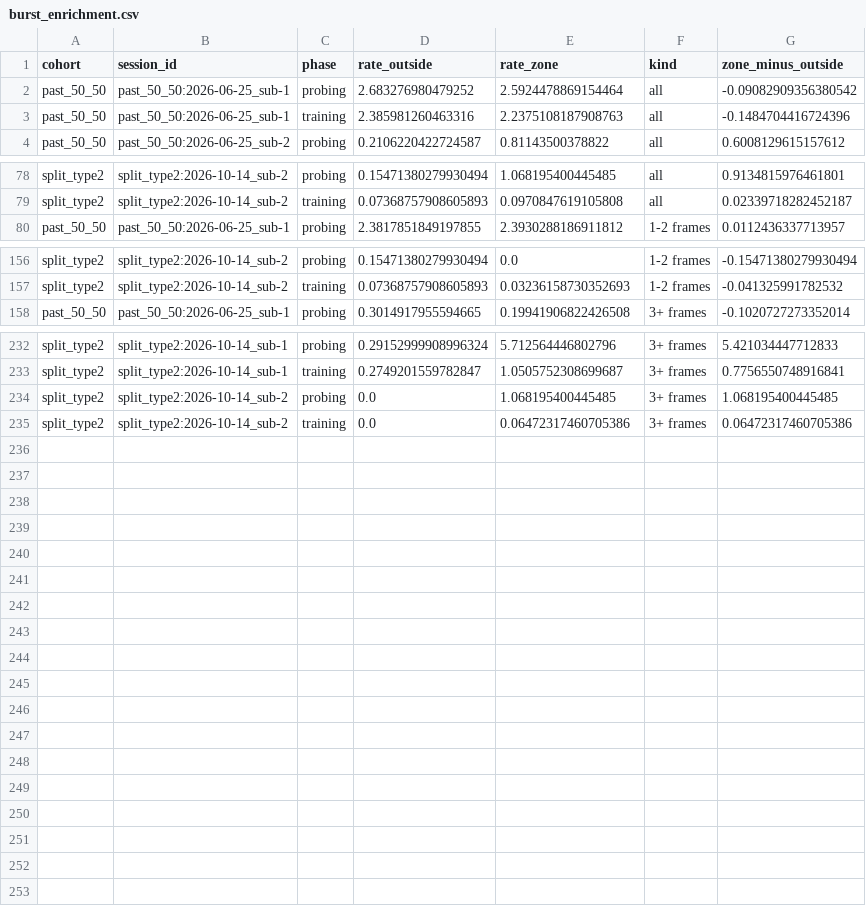
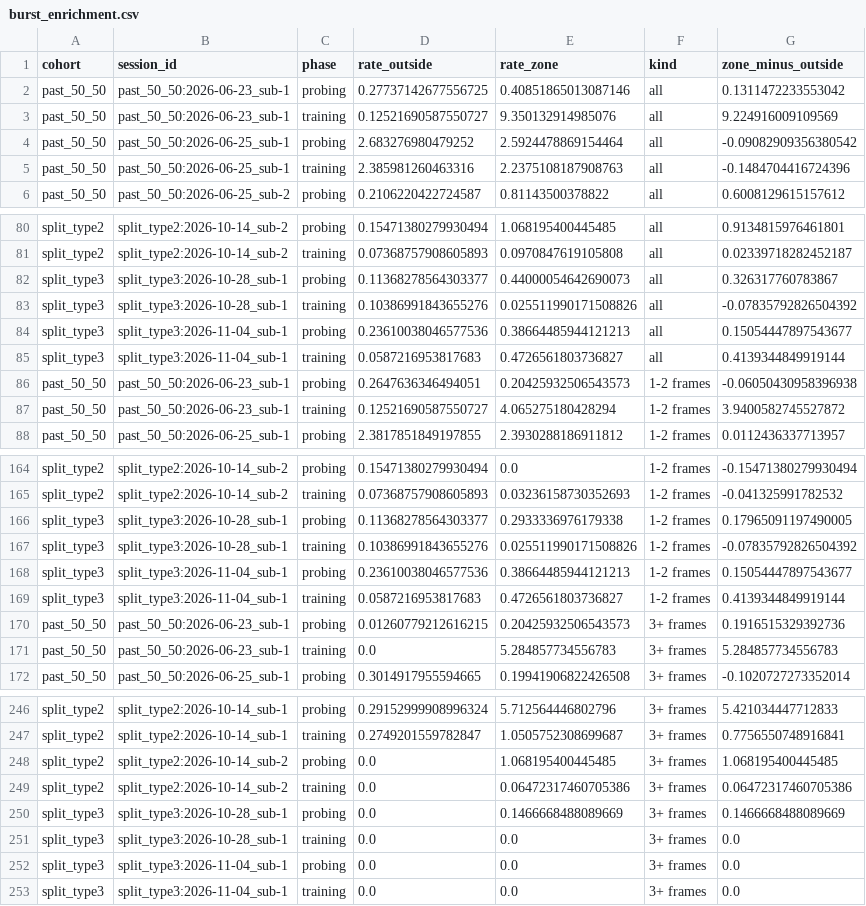
Before and after one commit to Zixun1208/VR-foraging-build, a CSV file: analysis/fictrac_speed_profile/burst_enrichment.csv, drawn as a sheet; only a part is shown, gaps mark what is left out; the diff names each change by its address in the sheet, - before the commit and + after, or states it on an @@ line.

```diff
--- a/analysis/fictrac_speed_profile/burst_enrichment.csv
+++ b/analysis/fictrac_speed_profile/burst_enrichment.csv
+row 2: past_50_50 | past_50_50:2026-06-23_sub-1 | probing | 0.27737142677556725 | 0.40851865013087146 | all | 0.1311472233553042
+row 3: past_50_50 | past_50_50:2026-06-23_sub-1 | training | 0.12521690587550727 | 9.350132914985076 | all | 9.224916009109569
+row 82: split_type3 | split_type3:2026-10-28_sub-1 | probing | 0.11368278564303377 | 0.44000054642690073 | all | 0.326317760783867
+row 83: split_type3 | split_type3:2026-10-28_sub-1 | training | 0.10386991843655276 | 0.025511990171508826 | all | -0.07835792826504392
+row 84: split_type3 | split_type3:2026-11-04_sub-1 | probing | 0.23610038046577536 | 0.38664485944121213 | all | 0.15054447897543677
+row 85: split_type3 | split_type3:2026-11-04_sub-1 | training | 0.0587216953817683 | 0.4726561803736827 | all | 0.4139344849919144
+row 86: past_50_50 | past_50_50:2026-06-23_sub-1 | probing | 0.2647636346494051 | 0.20425932506543573 | 1-2 frames | -0.06050430958396938
+row 87: past_50_50 | past_50_50:2026-06-23_sub-1 | training | 0.12521690587550727 | 4.065275180428294 | 1-2 frames | 3.9400582745527872
+row 166: split_type3 | split_type3:2026-10-28_sub-1 | probing | 0.11368278564303377 | 0.2933336976179338 | 1-2 frames | 0.17965091197490005
+row 167: split_type3 | split_type3:2026-10-28_sub-1 | training | 0.10386991843655276 | 0.025511990171508826 | 1-2 frames | -0.07835792826504392
+row 168: split_type3 | split_type3:2026-11-04_sub-1 | probing | 0.23610038046577536 | 0.38664485944121213 | 1-2 frames | 0.15054447897543677
+row 169: split_type3 | split_type3:2026-11-04_sub-1 | training | 0.0587216953817683 | 0.4726561803736827 | 1-2 frames | 0.4139344849919144
+row 170: past_50_50 | past_50_50:2026-06-23_sub-1 | probing | 0.01260779212616215 | 0.20425932506543573 | 3+ frames | 0.1916515329392736
+row 171: past_50_50 | past_50_50:2026-06-23_sub-1 | training | 0.0 | 5.284857734556783 | 3+ frames | 5.284857734556783
+row 250: split_type3 | split_type3:2026-10-28_sub-1 | probing | 0.0 | 0.1466668488089669 | 3+ frames | 0.1466668488089669
+row 251: split_type3 | split_type3:2026-10-28_sub-1 | training | 0.0 | 0.0 | 3+ frames | 0.0
+row 252: split_type3 | split_type3:2026-11-04_sub-1 | probing | 0.0 | 0.0 | 3+ frames | 0.0
+row 253: split_type3 | split_type3:2026-11-04_sub-1 | training | 0.0 | 0.0 | 3+ frames | 0.0
```
Also changed, not shown: analysis/fictrac_speed_profile/zone_contrast_summary.csv, 11 other files.
